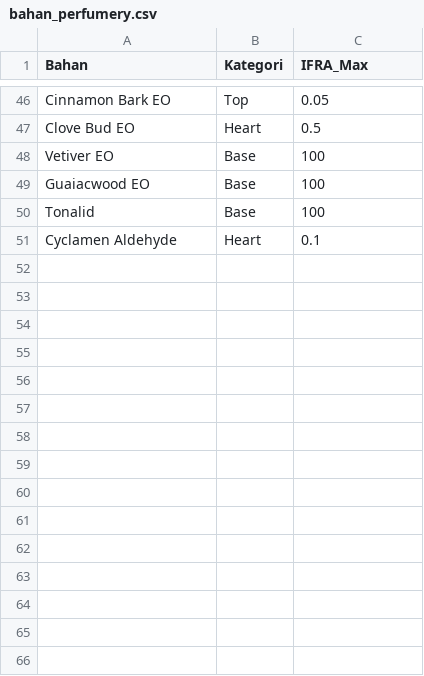
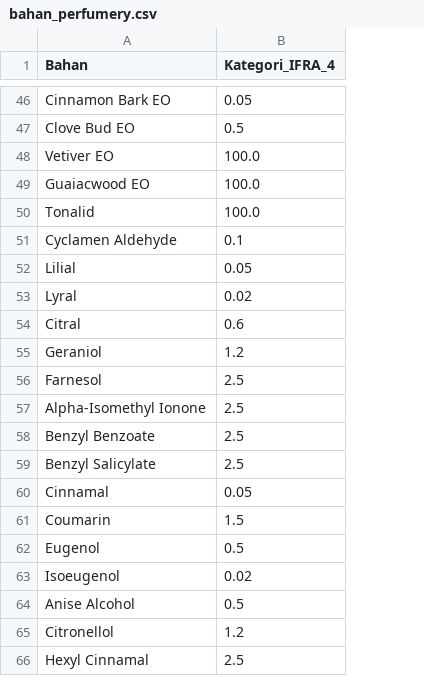
Before and after one commit to maungroxe-afk/ai-perfumery-lab, a CSV file: bahan_perfumery.csv, drawn as a sheet; only a part is shown, gaps mark what is left out; removed rows and columns are numbered as before the commit, all else as after; the diff covers the shown part only; the diff names each change by its address in the sheet, - before the commit and + after, or states it on an @@ line.

Commit message:
Update bahan_perfumery.csv

```diff
--- a/bahan_perfumery.csv
+++ b/bahan_perfumery.csv
-column B (Kategori), rows 46-51: Top | Heart | Base | Base | Base | Heart
-B1: IFRA_Max
+B1: Kategori_IFRA_4
-B48:B50 (Kategori_IFRA_4): 100
+B48:B50 (Kategori_IFRA_4): 100.0
+row 52: Lilial | 0.05
+row 53: Lyral | 0.02
+row 54: Citral | 0.6
+row 55: Geraniol | 1.2
+row 56: Farnesol | 2.5
+row 57: Alpha-Isomethyl Ionone | 2.5
+row 58: Benzyl Benzoate | 2.5
+row 59: Benzyl Salicylate | 2.5
+row 60: Cinnamal | 0.05
+row 61: Coumarin | 1.5
+row 62: Eugenol | 0.5
+row 63: Isoeugenol | 0.02
+row 64: Anise Alcohol | 0.5
+row 65: Citronellol | 1.2
+row 66: Hexyl Cinnamal | 2.5
```
Also changed, not shown: 33 added rows and 21 edited cells elsewhere in this file.
